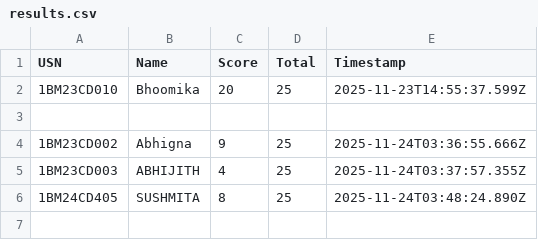
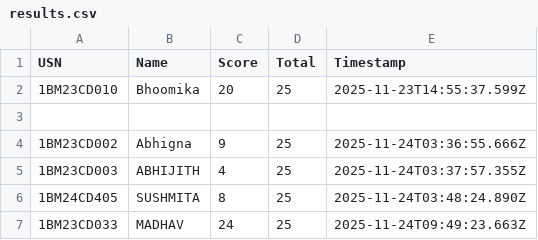
Before and after one commit to Kalyancds/time-series-quiz, a CSV file: results.csv, drawn as a sheet.

Commit message:
Append to results.csv

```diff
--- a/results.csv
+++ b/results.csv
@@ -6 +6,2 @@ USN,Name,Score,Total,Timestamp
 1BM24CD405,SUSHMITA,8,25,2025-11-24T03:48:24.890Z
+1BM23CD033,MADHAV,24,25,2025-11-24T09:49:23.663Z
```
